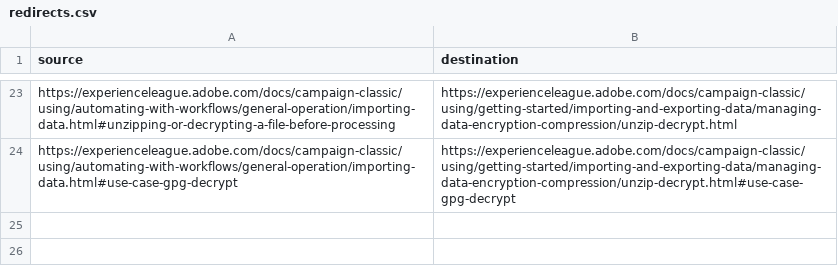
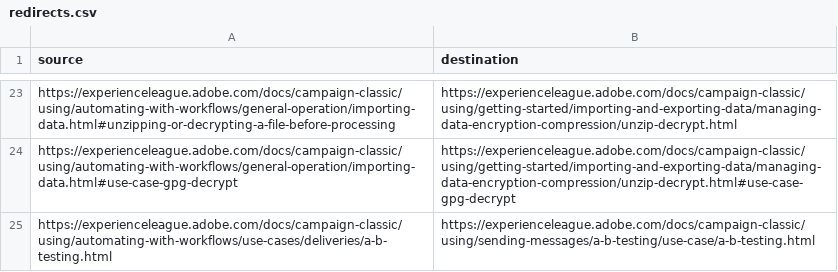
Before and after one commit to AdobeDocs/campaign-classic.en, a CSV file: help/redirects.csv, drawn as a sheet; only a part is shown, gaps mark what is left out; the diff names each change by its address in the sheet, - before the commit and + after, or states it on an @@ line.

```diff
--- a/help/redirects.csv
+++ b/help/redirects.csv
+row 25: https://experienceleague.adobe.com/docs/campaign-classic/using/automating-with-workflows/use-cases/deliveries/a-b-testing.html | https://experienceleague.adobe.com/docs/campaign-classic/using/sending-messages/a-b-testing/use-case/a-b-testing.html
```
Also changed, not shown: 6 other files.
